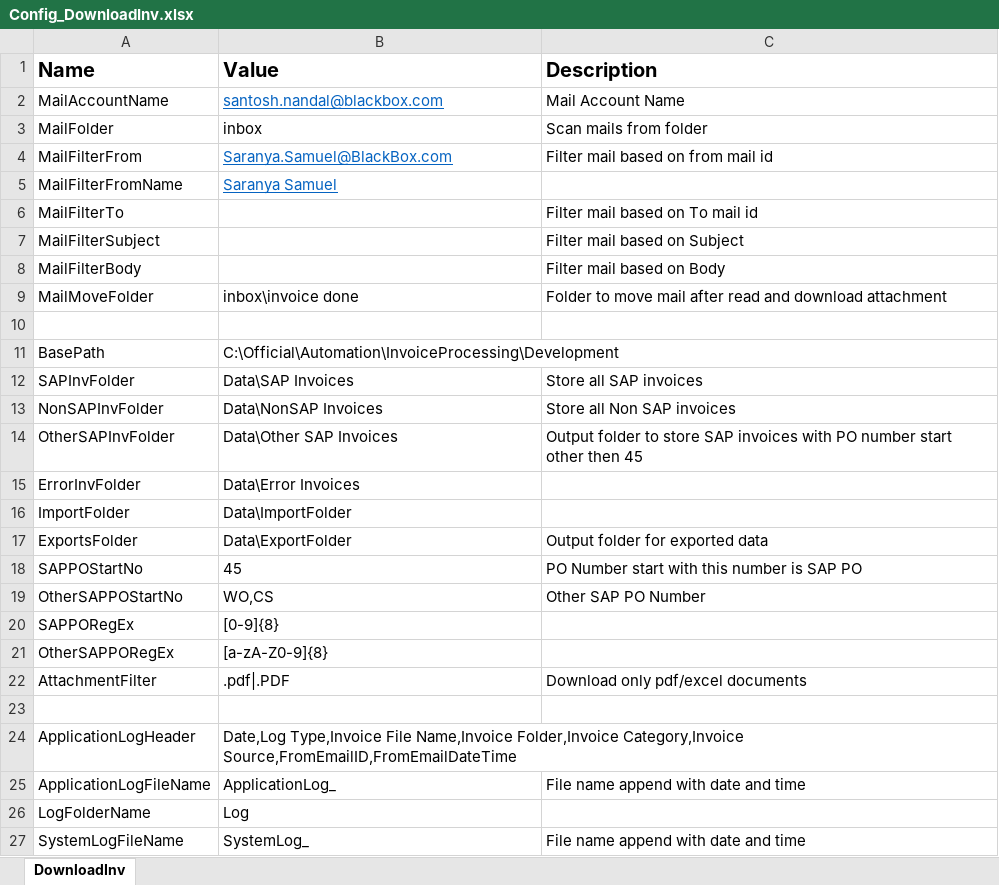
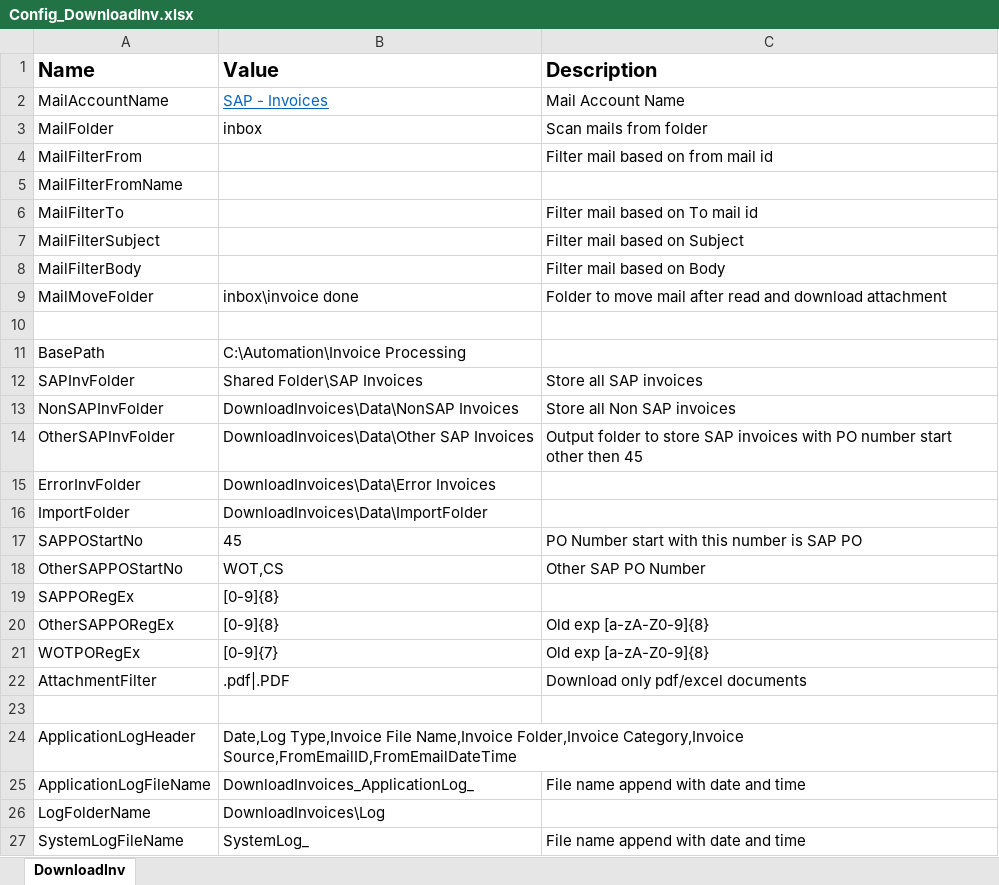
Before and after one commit to srushtisn/Automation, an Excel workbook: DownloadInvoices/Config_DownloadInv.xlsx, sheet DownloadInv, drawn as a sheet; only a part is shown; values as stored, in another font and other column widths than the file's, no borders; removed rows and columns are numbered as before the commit, all else as after; the diff names each change by its address in the sheet, - before the commit and + after, or states it on an @@ line.

```diff
--- a/DownloadInvoices/Config_DownloadInv.xlsx (sheet DownloadInv)
+++ b/DownloadInvoices/Config_DownloadInv.xlsx (sheet DownloadInv)
-B2 (Value): santosh.nandal@blackbox.com
+B2 (Value): SAP - Invoices
-B4 (Value): Saranya.Samuel@BlackBox.com
+B4 (Value): (empty)
-B5 (Value): Saranya Samuel
+B5 (Value): (empty)
-B11 (Value): C:\Official\Automation\InvoiceProcessing\Development
+B11 (Value): C:\Automation\Invoice Processing
-B12 (Value): Data\SAP Invoices
+B12 (Value): Shared Folder\SAP Invoices
-B13 (Value): Data\NonSAP Invoices
+B13 (Value): DownloadInvoices\Data\NonSAP Invoices
-B14 (Value): Data\Other SAP Invoices
+B14 (Value): DownloadInvoices\Data\Other SAP Invoices
-B15 (Value): Data\Error Invoices
+B15 (Value): DownloadInvoices\Data\Error Invoices
-B16 (Value): Data\ImportFolder
+B16 (Value): DownloadInvoices\Data\ImportFolder
-row 17: ExportsFolder | Data\ExportFolder | Output folder for exported data
-B18 (Value): WO,CS
+B18 (Value): WOT,CS
-B20 (Value): [a-zA-Z0-9]{8}
+B20 (Value): [0-9]{8}
-C20 (Description): (empty)
+C20 (Description): Old exp [a-zA-Z0-9]{8}
+row 21: WOTPORegEx | [0-9]{7} | Old exp [a-zA-Z0-9]{8}
-B25 (Value): ApplicationLog_
+B25 (Value): DownloadInvoices_ApplicationLog_
-B26 (Value): Log
+B26 (Value): DownloadInvoices\Log
```
Also changed, not shown: 3 other files.
